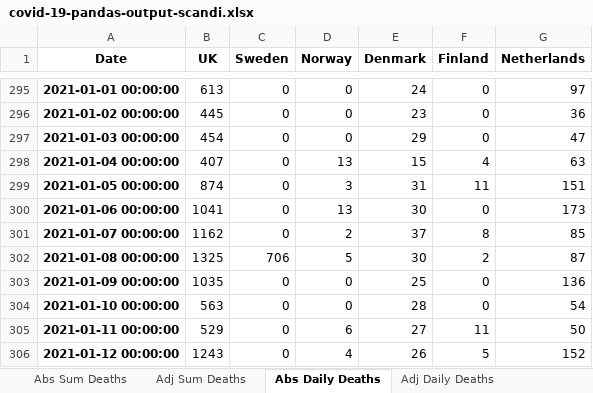
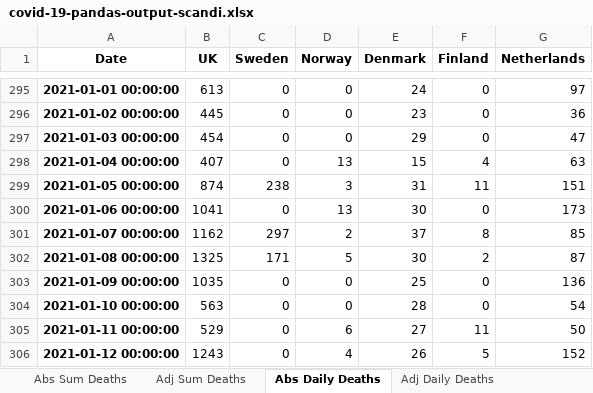
Before and after one commit to jonjon86/covid-19, an Excel workbook: data/covid-19-pandas-output-scandi.xlsx, sheet Abs Daily Deaths, drawn as a sheet; only a part is shown, gaps mark what is left out; values as stored, in another font and other column widths than the file's, no borders; the diff covers the shown part only; the diff names each change by its address in the sheet, - before the commit and + after, or states it on an @@ line.

```diff
--- a/data/covid-19-pandas-output-scandi.xlsx (sheet Abs Daily Deaths)
+++ b/data/covid-19-pandas-output-scandi.xlsx (sheet Abs Daily Deaths)
-C299 (Sweden): 0
+C299 (Sweden): 238
-C301 (Sweden): 0
+C301 (Sweden): 297
-C302 (Sweden): 706
+C302 (Sweden): 171
```
Also changed, not shown: 42 added rows elsewhere in this sheet, sheet UK_Healthcare, sheet Adj Daily Deaths (mavg7), sheet Abs Sum Deaths, sheet Adj Daily Deaths, sheet Adj Sum Deaths, sheet Abs Daily Cases, 4 more sheets, data/covid-19-pandas-output-us.xlsx, data/covid-19-pandas-output.xlsx, 5 other files.
